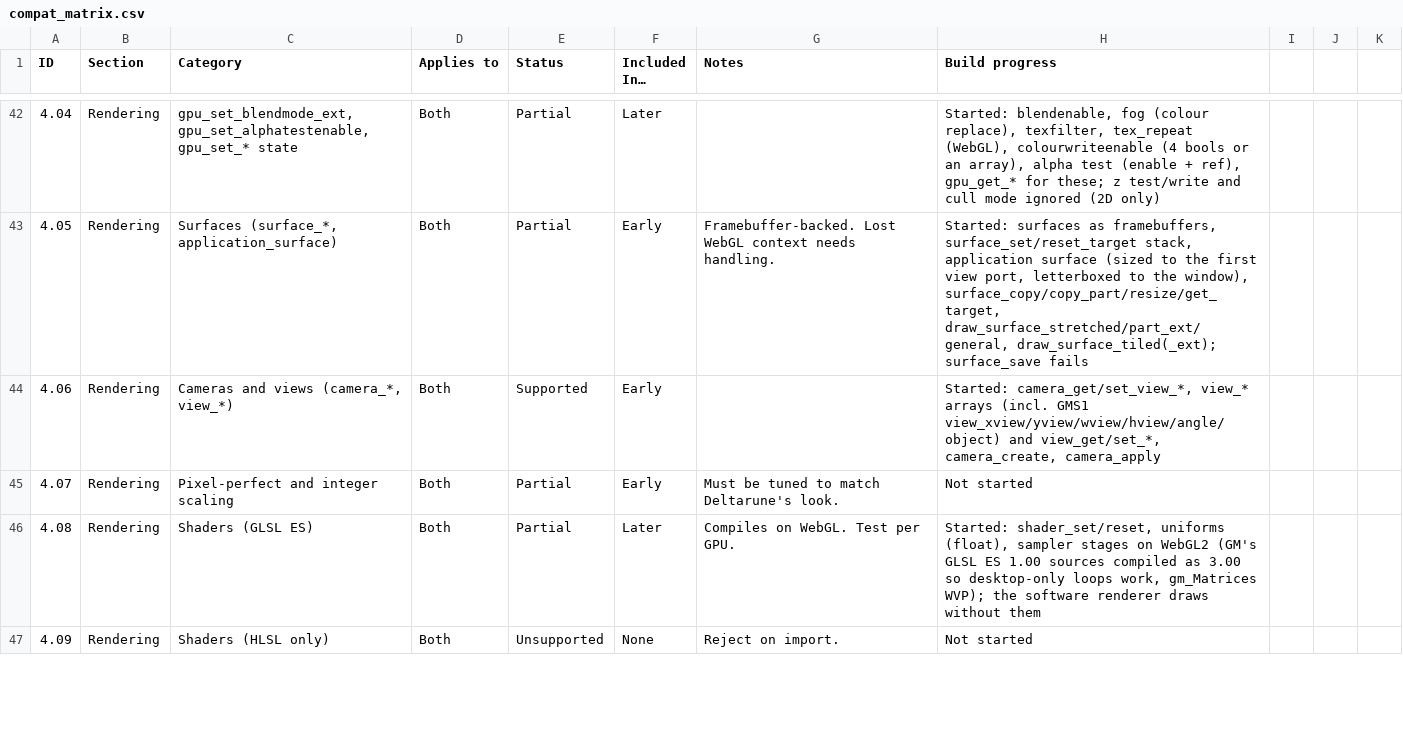
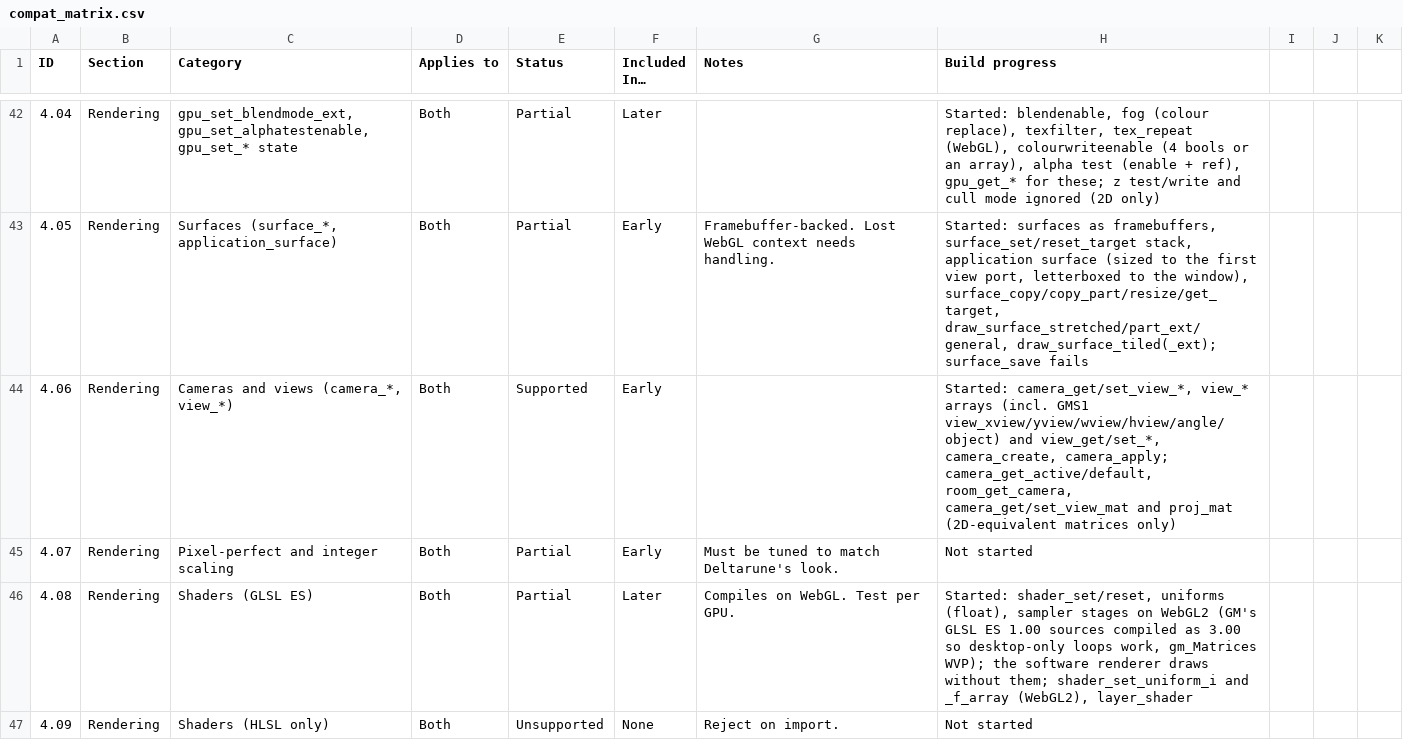
Before and after one commit to resampled/kressel, a CSV file: docs/compat_matrix.csv, drawn as a sheet; only a part is shown, gaps mark what is left out; the diff covers the shown part only.

```diff
--- a/docs/compat_matrix.csv
+++ b/docs/compat_matrix.csv
@@ -43,5 +43,5 @@ ID,Section,Category,Applies to,Status,Included In…,Notes,Build progress
 4.05,Rendering,"Surfaces (surface_*, application_surface)",Both,Partial,Early,Framebuffer-backed. Lost WebGL context needs handling.,"Started: surfaces as framebuffers, surface_set/reset_target stack, application surface (sized to the first view port, letterboxed to the window), surface_copy/copy_part/resize/get_target, draw_surface_stretched/part_ext/general, draw_surface_tiled(_ext); surface_save fails"
-4.06,Rendering,"Cameras and views (camera_*, view_*)",Both,Supported,Early,,"Started: camera_get/set_view_*, view_* arrays (incl. GMS1 view_xview/yview/wview/hview/angle/object) and view_get/set_*, camera_create, camera_apply"
+4.06,Rendering,"Cameras and views (camera_*, view_*)",Both,Supported,Early,,"Started: camera_get/set_view_*, view_* arrays (incl. GMS1 view_xview/yview/wview/hview/angle/object) and view_get/set_*, camera_create, camera_apply; camera_get_active/default, room_get_camera, camera_get/set_view_mat and proj_mat (2D-equivalent matrices only)"
 4.07,Rendering,Pixel-perfect and integer scaling,Both,Partial,Early,Must be tuned to match Deltarune's look.,Not started
-4.08,Rendering,Shaders (GLSL ES),Both,Partial,Later,Compiles on WebGL. Test per GPU.,"Started: shader_set/reset, uniforms (float), sampler stages on WebGL2 (GM's GLSL ES 1.00 sources compiled as 3.00 so desktop-only loops work, gm_Matrices WVP); the software renderer draws without them"
+4.08,Rendering,Shaders (GLSL ES),Both,Partial,Later,Compiles on WebGL. Test per GPU.,"Started: shader_set/reset, uniforms (float), sampler stages on WebGL2 (GM's GLSL ES 1.00 sources compiled as 3.00 so desktop-only loops work, gm_Matrices WVP); the software renderer draws without them; shader_set_uniform_i and _f_array (WebGL2), layer_shader"
 4.09,Rendering,Shaders (HLSL only),Both,Unsupported,None,Reject on import.,Not started
```
Also changed, not shown: 5 edited cells elsewhere in this file, 35 other files.
